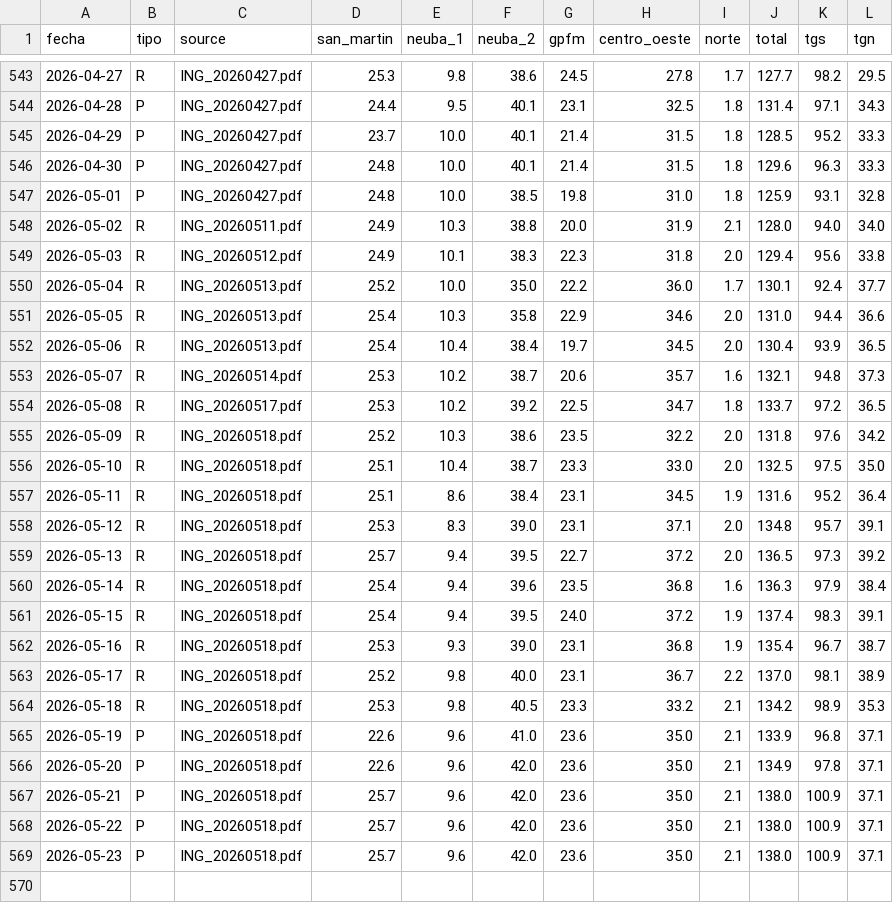
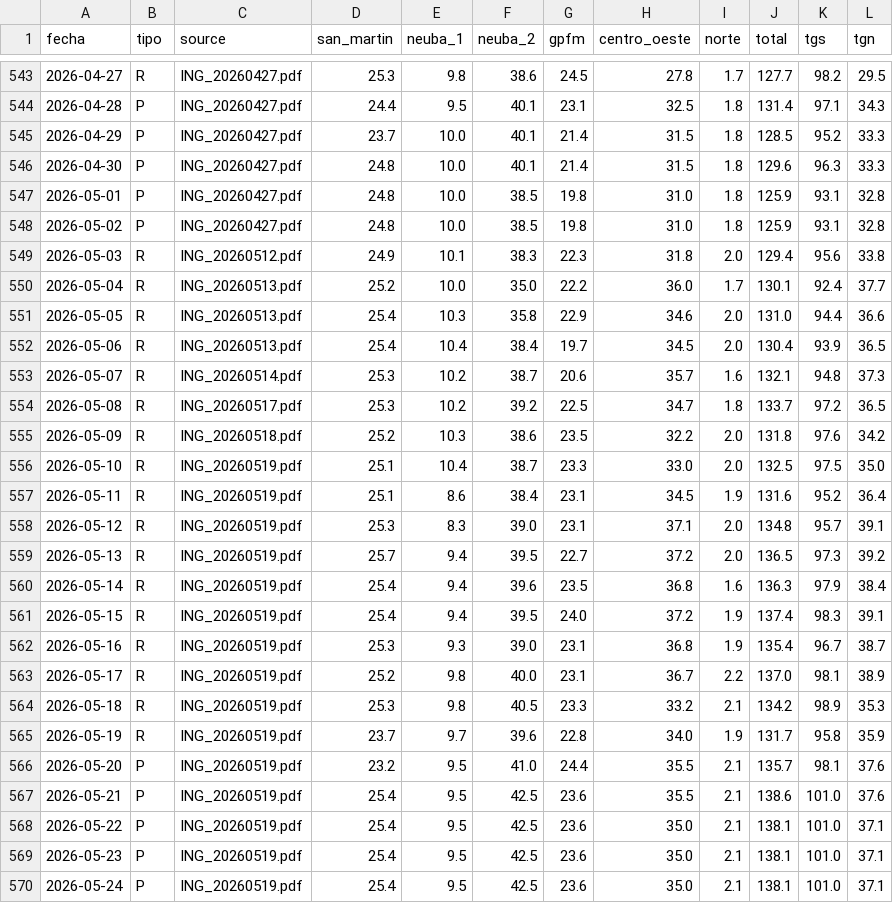
Before and after one commit to mpodeley/estado-del-sistema, a CSV file: data/enargas_ing.csv, drawn as a sheet; only a part is shown, gaps mark what is left out.

```diff
--- a/data/enargas_ing.csv
+++ b/data/enargas_ing.csv
@@ -547,3 +547,3 @@
 2026-05-01,P,ING_20260427.pdf,24.8,10.0,38.5,19.8,31.0,1.8,125.9,93.1,32.8
-2026-05-02,R,ING_20260511.pdf,24.9,10.3,38.8,20.0,31.9,2.1,128.0,94.0,34.0
+2026-05-02,P,ING_20260427.pdf,24.8,10.0,38.5,19.8,31.0,1.8,125.9,93.1,32.8
 2026-05-03,R,ING_20260512.pdf,24.9,10.1,38.3,22.3,31.8,2.0,129.4,95.6,33.8
@@ -555,15 +555,16 @@
 2026-05-09,R,ING_20260518.pdf,25.2,10.3,38.6,23.5,32.2,2.0,131.8,97.6,34.2
-2026-05-10,R,ING_20260518.pdf,25.1,10.4,38.7,23.3,33.0,2.0,132.5,97.5,35.0
-2026-05-11,R,ING_20260518.pdf,25.1,8.6,38.4,23.1,34.5,1.9,131.6,95.2,36.4
-2026-05-12,R,ING_20260518.pdf,25.3,8.3,39.0,23.1,37.1,2.0,134.8,95.7,39.1
-2026-05-13,R,ING_20260518.pdf,25.7,9.4,39.5,22.7,37.2,2.0,136.5,97.3,39.2
-2026-05-14,R,ING_20260518.pdf,25.4,9.4,39.6,23.5,36.8,1.6,136.3,97.9,38.4
-2026-05-15,R,ING_20260518.pdf,25.4,9.4,39.5,24.0,37.2,1.9,137.4,98.3,39.1
-2026-05-16,R,ING_20260518.pdf,25.3,9.3,39.0,23.1,36.8,1.9,135.4,96.7,38.7
-2026-05-17,R,ING_20260518.pdf,25.2,9.8,40.0,23.1,36.7,2.2,137.0,98.1,38.9
-2026-05-18,R,ING_20260518.pdf,25.3,9.8,40.5,23.3,33.2,2.1,134.2,98.9,35.3
-2026-05-19,P,ING_20260518.pdf,22.6,9.6,41.0,23.6,35.0,2.1,133.9,96.8,37.1
-2026-05-20,P,ING_20260518.pdf,22.6,9.6,42.0,23.6,35.0,2.1,134.9,97.8,37.1
-2026-05-21,P,ING_20260518.pdf,25.7,9.6,42.0,23.6,35.0,2.1,138.0,100.9,37.1
-2026-05-22,P,ING_20260518.pdf,25.7,9.6,42.0,23.6,35.0,2.1,138.0,100.9,37.1
-2026-05-23,P,ING_20260518.pdf,25.7,9.6,42.0,23.6,35.0,2.1,138.0,100.9,37.1
+2026-05-10,R,ING_20260519.pdf,25.1,10.4,38.7,23.3,33.0,2.0,132.5,97.5,35.0
+2026-05-11,R,ING_20260519.pdf,25.1,8.6,38.4,23.1,34.5,1.9,131.6,95.2,36.4
+2026-05-12,R,ING_20260519.pdf,25.3,8.3,39.0,23.1,37.1,2.0,134.8,95.7,39.1
+2026-05-13,R,ING_20260519.pdf,25.7,9.4,39.5,22.7,37.2,2.0,136.5,97.3,39.2
+2026-05-14,R,ING_20260519.pdf,25.4,9.4,39.6,23.5,36.8,1.6,136.3,97.9,38.4
+2026-05-15,R,ING_20260519.pdf,25.4,9.4,39.5,24.0,37.2,1.9,137.4,98.3,39.1
+2026-05-16,R,ING_20260519.pdf,25.3,9.3,39.0,23.1,36.8,1.9,135.4,96.7,38.7
+2026-05-17,R,ING_20260519.pdf,25.2,9.8,40.0,23.1,36.7,2.2,137.0,98.1,38.9
+2026-05-18,R,ING_20260519.pdf,25.3,9.8,40.5,23.3,33.2,2.1,134.2,98.9,35.3
+2026-05-19,R,ING_20260519.pdf,23.7,9.7,39.6,22.8,34.0,1.9,131.7,95.8,35.9
+2026-05-20,P,ING_20260519.pdf,23.2,9.5,41.0,24.4,35.5,2.1,135.7,98.1,37.6
+2026-05-21,P,ING_20260519.pdf,25.4,9.5,42.5,23.6,35.5,2.1,138.6,101.0,37.6
+2026-05-22,P,ING_20260519.pdf,25.4,9.5,42.5,23.6,35.0,2.1,138.1,101.0,37.1
+2026-05-23,P,ING_20260519.pdf,25.4,9.5,42.5,23.6,35.0,2.1,138.1,101.0,37.1
+2026-05-24,P,ING_20260519.pdf,25.4,9.5,42.5,23.6,35.0,2.1,138.1,101.0,37.1
```
Also changed, not shown: data/enargas.csv, data/forecast_backtest.csv, 19 other files.
